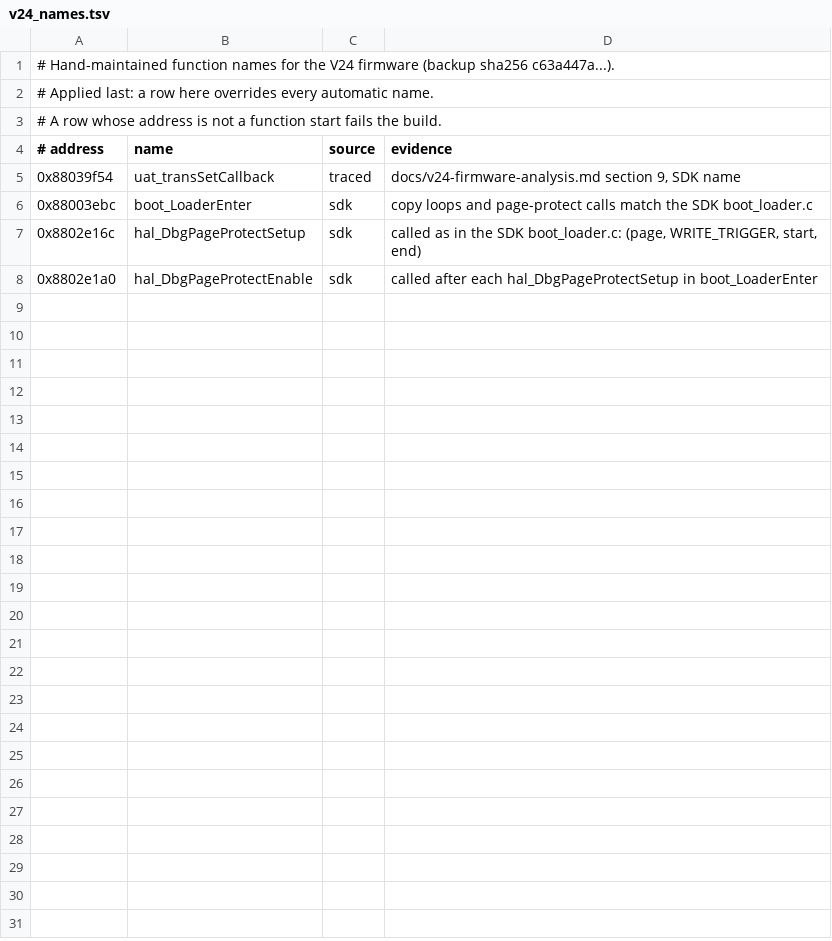
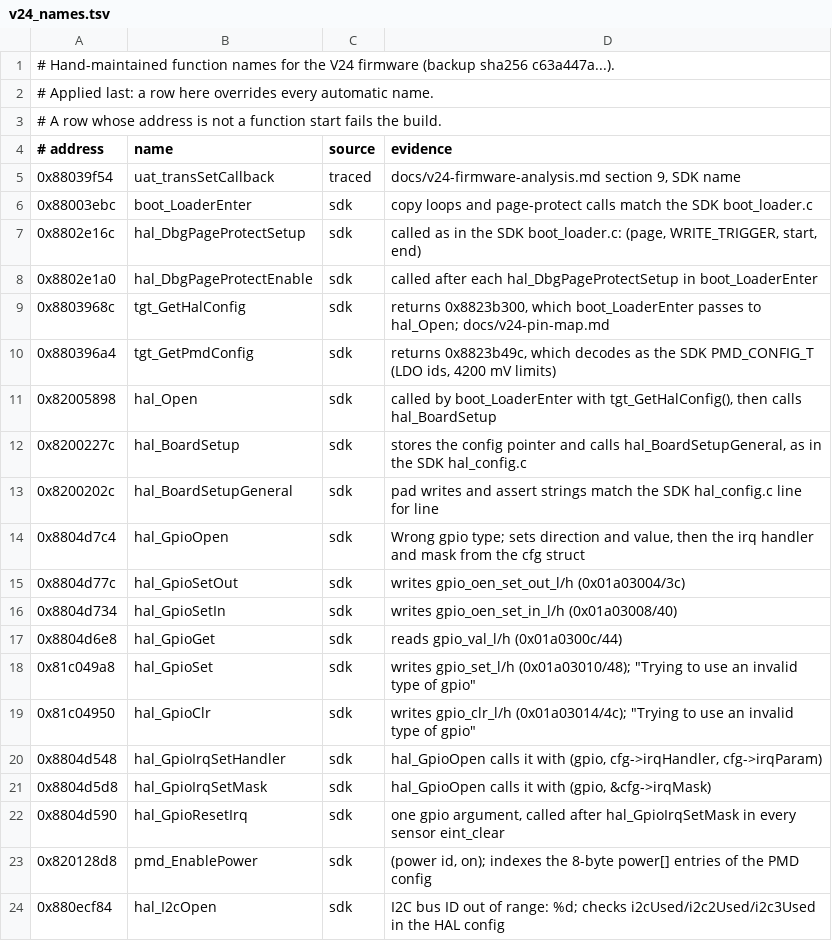
Before and after one commit to amarmate/alquira-trackers, a TSV file: tools/ghidra/v24_names.tsv, drawn as a sheet; only a part is shown; the diff covers the shown part only; the diff names each change by its address in the sheet, - before the commit and + after, or states it on an @@ line.

```diff
--- a/tools/ghidra/v24_names.tsv
+++ b/tools/ghidra/v24_names.tsv
+row 9: 0x8803968c | tgt_GetHalConfig | sdk | returns 0x8823b300, which boot_LoaderEnter passes to hal_Open; docs/v24-pin-map.md
+row 10: 0x880396a4 | tgt_GetPmdConfig | sdk | returns 0x8823b49c, which decodes as the SDK PMD_CONFIG_T (LDO ids, 4200 mV limits)
+row 11: 0x82005898 | hal_Open | sdk | called by boot_LoaderEnter with tgt_GetHalConfig(), then calls hal_BoardSetup
+row 12: 0x8200227c | hal_BoardSetup | sdk | stores the config pointer and calls hal_BoardSetupGeneral, as in the SDK hal_config.c
+row 13: 0x8200202c | hal_BoardSetupGeneral | sdk | pad writes and assert strings match the SDK hal_config.c line for line
+row 14: 0x8804d7c4 | hal_GpioOpen | sdk | Wrong gpio type; sets direction and value, then the irq handler and mask from the cfg struct
+row 15: 0x8804d77c | hal_GpioSetOut | sdk | writes gpio_oen_set_out_l/h (0x01a03004/3c)
+row 16: 0x8804d734 | hal_GpioSetIn | sdk | writes gpio_oen_set_in_l/h (0x01a03008/40)
+row 17: 0x8804d6e8 | hal_GpioGet | sdk | reads gpio_val_l/h (0x01a0300c/44)
+row 18: 0x81c049a8 | hal_GpioSet | sdk | writes gpio_set_l/h (0x01a03010/48); "Trying to use an invalid type of gpio"
+row 19: 0x81c04950 | hal_GpioClr | sdk | writes gpio_clr_l/h (0x01a03014/4c); "Trying to use an invalid type of gpio"
+row 20: 0x8804d548 | hal_GpioIrqSetHandler | sdk | hal_GpioOpen calls it with (gpio, cfg->irqHandler, cfg->irqParam)
+row 21: 0x8804d5d8 | hal_GpioIrqSetMask | sdk | hal_GpioOpen calls it with (gpio, &cfg->irqMask)
+row 22: 0x8804d590 | hal_GpioResetIrq | sdk | one gpio argument, called after hal_GpioIrqSetMask in every sensor eint_clear
+row 23: 0x820128d8 | pmd_EnablePower | sdk | (power id, on); indexes the 8-byte power[] entries of the PMD config
+row 24: 0x880ecf84 | hal_I2cOpen | sdk | I2C bus ID out of range: %d; checks i2cUsed/i2c2Used/i2c3Used in the HAL config
```
Also changed, not shown: 14 added rows elsewhere in this file, 1 other file.
